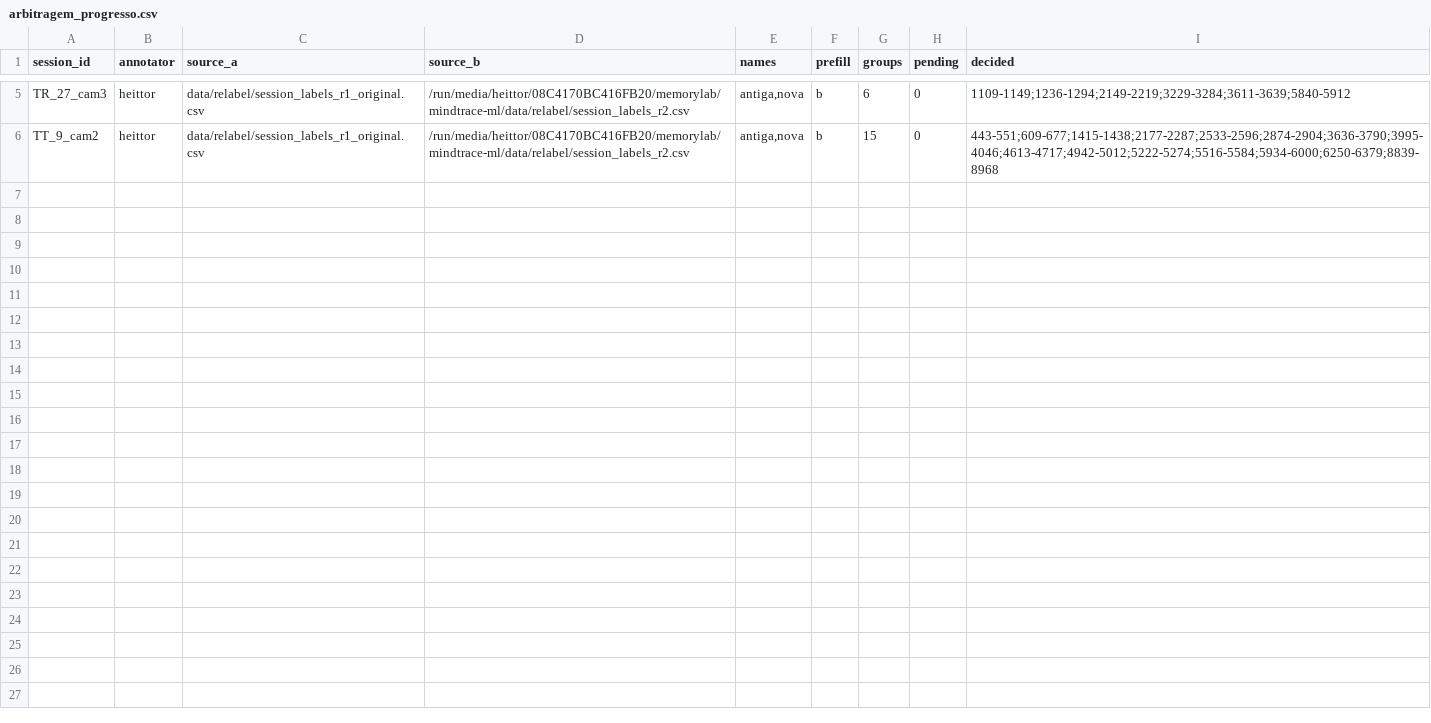
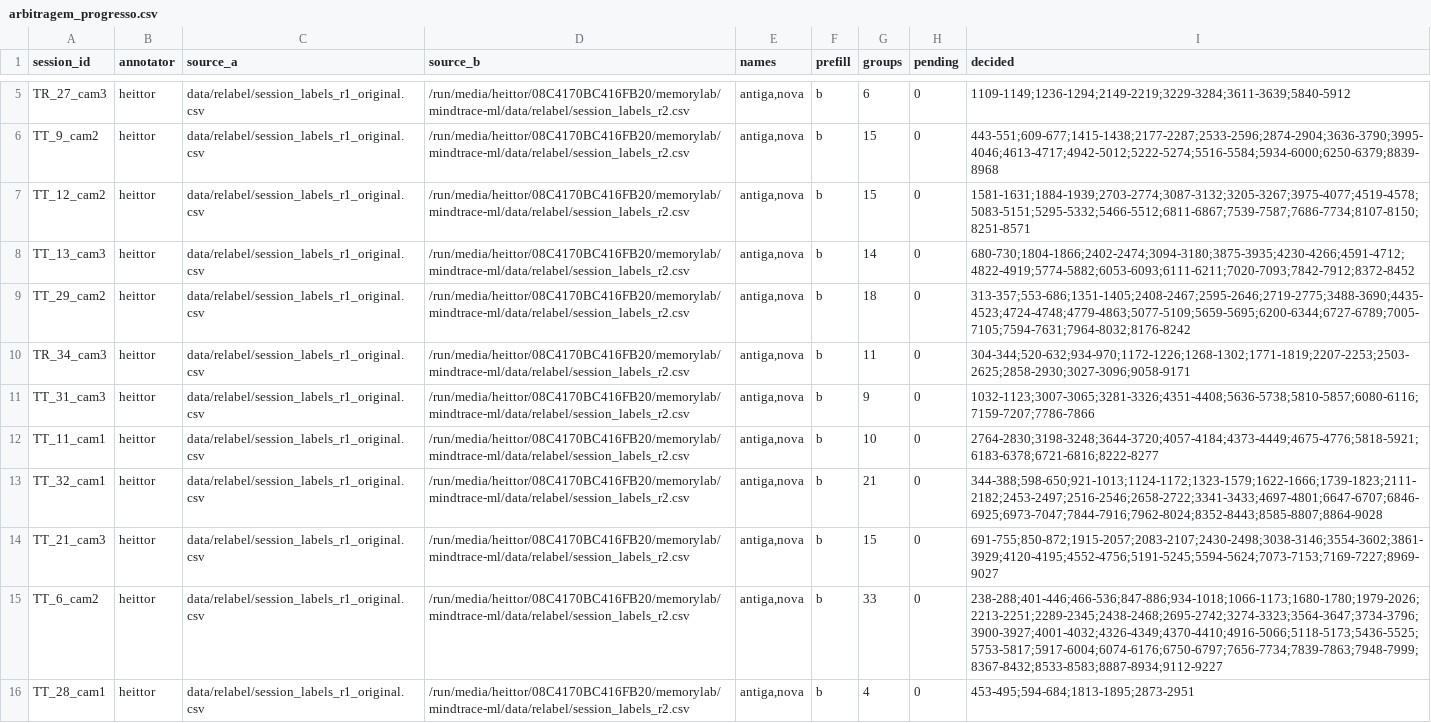
Before and after one commit to heittorvcs/mindtrace-ml, a CSV file: data/relabel/arbitragem_progresso.csv, drawn as a sheet; only a part is shown, gaps mark what is left out; the diff names each change by its address in the sheet, - before the commit and + after, or states it on an @@ line.

```diff
--- a/data/relabel/arbitragem_progresso.csv
+++ b/data/relabel/arbitragem_progresso.csv
+row 7: TT_12_cam2 | heittor | data/relabel/session_labels_r1_original.csv | /run/media/heittor/08C4170BC416FB20/memorylab/mindtrace-ml/data/relabel/session_labels_r2.csv | antiga,nova | b | 15 | 0 | 1581-1631;1884-1939;2703-2774;3087-3132;3205-3267;3975-4077;4519-4578;5083-5151;5295-5332;5466-5512;6811-6867;7539-7587;7686-7734;8107-8150;8251-8571
+row 8: TT_13_cam3 | heittor | data/relabel/session_labels_r1_original.csv | /run/media/heittor/08C4170BC416FB20/memorylab/mindtrace-ml/data/relabel/session_labels_r2.csv | antiga,nova | b | 14 | 0 | 680-730;1804-1866;2402-2474;3094-3180;3875-3935;4230-4266;4591-4712;4822-4919;5774-5882;6053-6093;6111-6211;7020-7093;7842-7912;8372-8452
+row 9: TT_29_cam2 | heittor | data/relabel/session_labels_r1_original.csv | /run/media/heittor/08C4170BC416FB20/memorylab/mindtrace-ml/data/relabel/session_labels_r2.csv | antiga,nova | b | 18 | 0 | 313-357;553-686;1351-1405;2408-2467;2595-2646;2719-2775;3488-3690;4435-4523;4724-4748;4779-4863;5077-5109;5659-5695;6200-6344;6727-6789;7005-7105;7594-7631;7964-8032;8176-8242
+row 10: TR_34_cam3 | heittor | data/relabel/session_labels_r1_original.csv | /run/media/heittor/08C4170BC416FB20/memorylab/mindtrace-ml/data/relabel/session_labels_r2.csv | antiga,nova | b | 11 | 0 | 304-344;520-632;934-970;1172-1226;1268-1302;1771-1819;2207-2253;2503-2625;2858-2930;3027-3096;9058-9171
+row 11: TT_31_cam3 | heittor | data/relabel/session_labels_r1_original.csv | /run/media/heittor/08C4170BC416FB20/memorylab/mindtrace-ml/data/relabel/session_labels_r2.csv | antiga,nova | b | 9 | 0 | 1032-1123;3007-3065;3281-3326;4351-4408;5636-5738;5810-5857;6080-6116;7159-7207;7786-7866
+row 12: TT_11_cam1 | heittor | data/relabel/session_labels_r1_original.csv | /run/media/heittor/08C4170BC416FB20/memorylab/mindtrace-ml/data/relabel/session_labels_r2.csv | antiga,nova | b | 10 | 0 | 2764-2830;3198-3248;3644-3720;4057-4184;4373-4449;4675-4776;5818-5921;6183-6378;6721-6816;8222-8277
+row 13: TT_32_cam1 | heittor | data/relabel/session_labels_r1_original.csv | /run/media/heittor/08C4170BC416FB20/memorylab/mindtrace-ml/data/relabel/session_labels_r2.csv | antiga,nova | b | 21 | 0 | 344-388;598-650;921-1013;1124-1172;1323-1579;1622-1666;1739-1823;2111-2182;2453-2497;2516-2546;2658-2722;3341-3433;4697-4801;6647-6707;6846-6925;6973-7047;7844-7916;7962-8024;8352-8443;8585-8807;8864-9028
+row 14: TT_21_cam3 | heittor | data/relabel/session_labels_r1_original.csv | /run/media/heittor/08C4170BC416FB20/memorylab/mindtrace-ml/data/relabel/session_labels_r2.csv | antiga,nova | b | 15 | 0 | 691-755;850-872;1915-2057;2083-2107;2430-2498;3038-3146;3554-3602;3861-3929;4120-4195;4552-4756;5191-5245;5594-5624;7073-7153;7169-7227;8969-9027
+row 15: TT_6_cam2 | heittor | data/relabel/session_labels_r1_original.csv | /run/media/heittor/08C4170BC416FB20/memorylab/mindtrace-ml/data/relabel/session_labels_r2.csv | antiga,nova | b | 33 | 0 | 238-288;401-446;466-536;847-886;934-1018;1066-1173;1680-1780;1979-2026;2213-2251;2289-2345;2438-2468;2695-2742;3274-3323;3564-3647;3734-3796;3900-3927;4001-4032;4326-4349;4370-4410;4916-5066;5118-5173;5436-5525;5753-5817;5917-6004;6074-6176;6750-6797;7656-7734;7839-7863;7948-7999;8367-8432;8533-8583;8887-8934;9112-9227
+row 16: TT_28_cam1 | heittor | data/relabel/session_labels_r1_original.csv | /run/media/heittor/08C4170BC416FB20/memorylab/mindtrace-ml/data/relabel/session_labels_r2.csv | antiga,nova | b | 4 | 0 | 453-495;594-684;1813-1895;2873-2951
```
Also changed, not shown: data/session_labels.csv, 1 other file.
